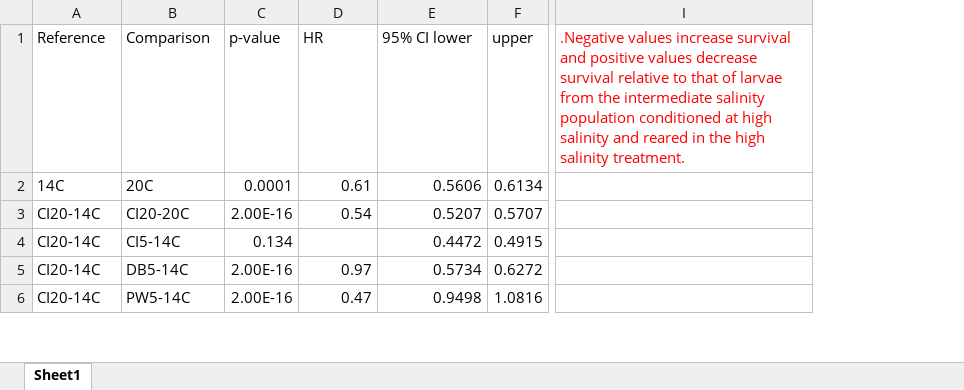
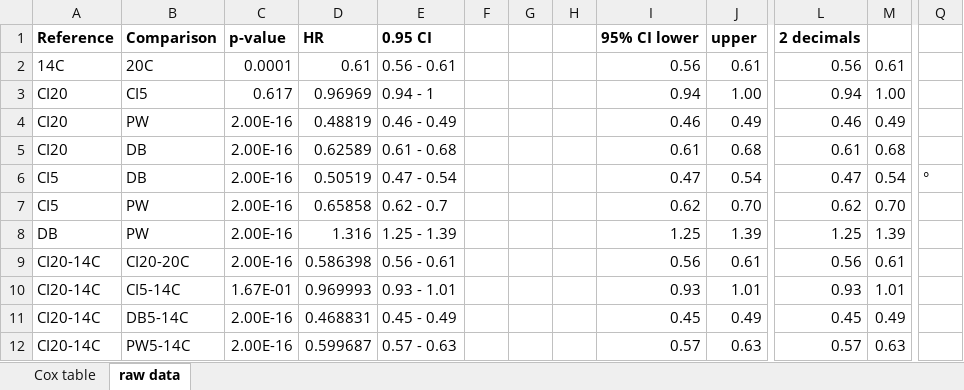
Before and after one commit to lalma/RacoonOlyLarvalSurvival, an Excel workbook: Cox/RaccoonCoxResultsTable.xlsx, sheet raw data, drawn as a sheet; only a part is shown, gaps mark what is left out; values as stored, in another font and other column widths than the file's, no borders; conditional formats not drawn; removed rows and columns are numbered as before the commit, all else as after; rows hold the shown columns only; the diff covers the shown part only; the diff names each change by its address in the sheet, - before the commit and + after, or states it on an @@ line.

Commit message:
survival

```diff
--- a/Cox/RaccoonCoxResultsTable.xlsx (sheet raw data)
+++ b/Cox/RaccoonCoxResultsTable.xlsx (sheet raw data)
-sheet tab: Sheet1
+sheet tab: raw data
+sheet tab: Cox table
+column E (0.95 CI), row 2: 0.56 - 0.61; rows 9-12: 0.56 - 0.61 | 0.93 - 1.01 | 0.45 - 0.49 | 0.57 - 0.63
+column F, empty
+column G, empty
+column H, empty
+column L (2 decimals), row 2: 0.56; rows 9-12: 0.56 | 0.93 | 0.45 | 0.57
+column M, row 2: 0.61; rows 9-12: 0.61 | 1.01 | 0.49 | 0.63
-column I, row 1: .Negative values increase survival and positive values decrease survival relative to that of larvae from the intermediate salinity population conditioned at high salinity and reared in the high salinity treatment.
+column Q, empty
-A1:D1 bold: off
+A1:D1 bold: on
-I1:J1 bold: off
+I1:J1 bold: on
-I2 (95% CI lower): 0.5606
+I2 (95% CI lower): 0.56
-J2 (upper): 0.6134
+J2 (upper): 0.61
+row 3: CI20 | CI5 | 0.617 | 0.96969 | 0.94 - 1 |  |  |  | 0.94 | 1.00 | 0.94 | 1.00
+row 4: CI20 | PW | 2.00E-16 | 0.48819 | 0.46 - 0.49 |  |  |  | 0.46 | 0.49 | 0.46 | 0.49
+row 5: CI20 | DB | 2.00E-16 | 0.62589 | 0.61 - 0.68 |  |  |  | 0.61 | 0.68 | 0.61 | 0.68
+row 6: CI5 | DB | 2.00E-16 | 0.50519 | 0.47 - 0.54 |  |  |  | 0.47 | 0.54 | 0.47 | 0.54 | °
+row 7: CI5 | PW | 2.00E-16 | 0.65858 | 0.62 - 0.7 |  |  |  | 0.62 | 0.70 | 0.62 | 0.70
+row 8: DB | PW | 2.00E-16 | 1.316 | 1.25 - 1.39 |  |  |  | 1.25 | 1.39 | 1.25 | 1.39
-D9 (HR): 0.54
+D9 (HR): 0.586398
-I9 (95% CI lower): 0.5207
+I9 (95% CI lower): 0.56
-J9 (upper): 0.5707
+J9 (upper): 0.61
-C10 (p-value): 0.134
+C10 (p-value): 1.67E-01
-D10 (HR): (empty)
+D10 (HR): 0.969993
-I10 (95% CI lower): 0.4472
+I10 (95% CI lower): 0.93
-J10 (upper): 0.4915
+J10 (upper): 1.01
-D11 (HR): 0.97
+D11 (HR): 0.468831
-I11 (95% CI lower): 0.5734
+I11 (95% CI lower): 0.45
-J11 (upper): 0.6272
+J11 (upper): 0.49
-D12 (HR): 0.47
+D12 (HR): 0.599687
-I12 (95% CI lower): 0.9498
+I12 (95% CI lower): 0.57
-J12 (upper): 1.0816
+J12 (upper): 0.63
```
Also changed, not shown: 11 added rows, 1 removed row, 2 added columns and 94 edited cells elsewhere in this sheet, 3 other files.
